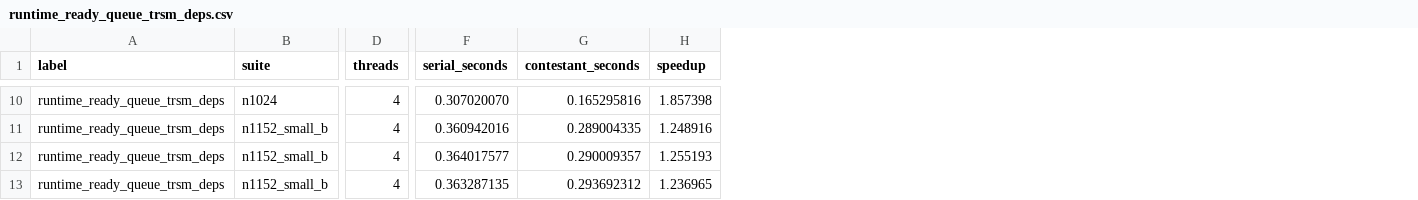
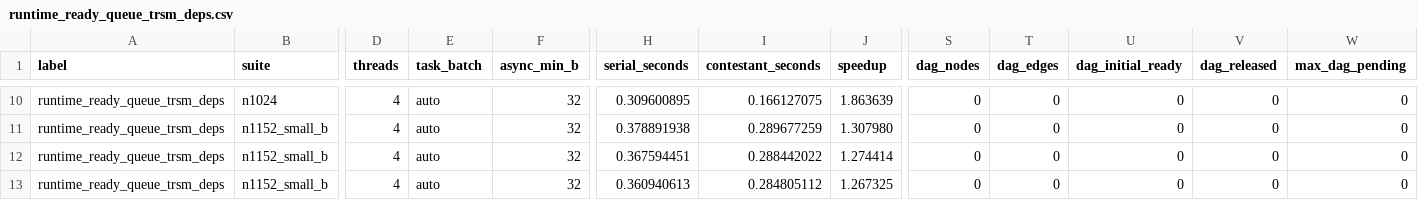
Before and after one commit to lonelyuan/CSCC-Compiler-2026, a CSV file: docs/benchmark_results/runtime_ready_queue_trsm_deps.csv, drawn as a sheet; only a part is shown, gaps mark what is left out; addresses are those after the commit; the diff covers the shown part only; the diff names each change by its address in the sheet, - before the commit and + after, or states it on an @@ line.

```diff
--- a/docs/benchmark_results/runtime_ready_queue_trsm_deps.csv
+++ b/docs/benchmark_results/runtime_ready_queue_trsm_deps.csv
+column E (task_batch), rows 10-13: all auto
+column F (async_min_b), rows 10-13: all 32
+column S (dag_nodes), rows 10-13: all 0
+column T (dag_edges), rows 10-13: all 0
+column U (dag_initial_ready), rows 10-13: all 0
+column V (dag_released), rows 10-13: all 0
+column W (max_dag_pending), rows 10-13: all 0
-H10 (serial_seconds): 0.307020070
+H10 (serial_seconds): 0.309600895
-I10 (contestant_seconds): 0.165295816
+I10 (contestant_seconds): 0.166127075
-J10 (speedup): 1.857398
+J10 (speedup): 1.863639
-H11 (serial_seconds): 0.360942016
+H11 (serial_seconds): 0.378891938
-I11 (contestant_seconds): 0.289004335
+I11 (contestant_seconds): 0.289677259
-J11 (speedup): 1.248916
+J11 (speedup): 1.307980
-H12 (serial_seconds): 0.364017577
+H12 (serial_seconds): 0.367594451
-I12 (contestant_seconds): 0.290009357
+I12 (contestant_seconds): 0.288442022
-J12 (speedup): 1.255193
+J12 (speedup): 1.274414
-H13 (serial_seconds): 0.363287135
+H13 (serial_seconds): 0.360940613
-I13 (contestant_seconds): 0.293692312
+I13 (contestant_seconds): 0.284805112
-J13 (speedup): 1.236965
+J13 (speedup): 1.267325
```
Also changed, not shown: 24 edited cells elsewhere in this file, docs/benchmark_results/dag_profile_counters_smoke.csv, 4 other files.
